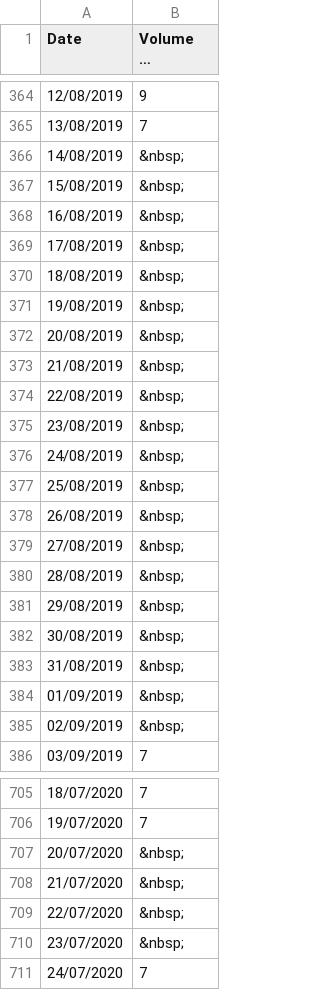
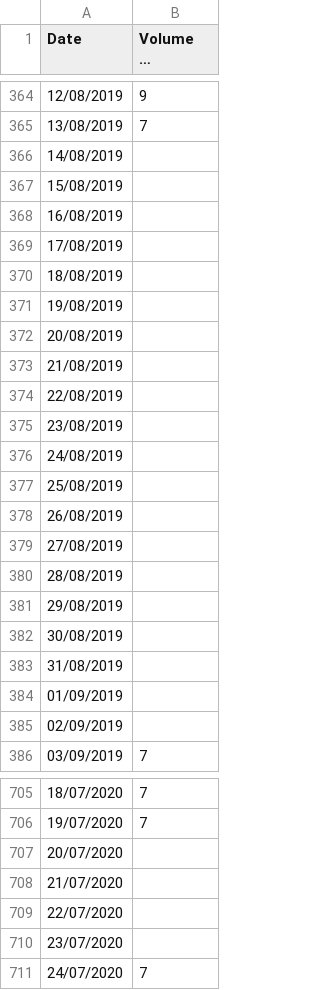
Before and after one commit to midoublelo/stem-project, a CSV file: src/csv/LWM/pm25.csv, drawn as a sheet; only a part is shown, gaps mark what is left out; long unchanged cells end in …; the diff covers the shown part only.

```diff
--- a/src/csv/LWM/pm25.csv
+++ b/src/csv/LWM/pm25.csv
@@ -365,22 +365,22 @@
 13/08/2019,7
-14/08/2019,&nbsp;
-15/08/2019,&nbsp;
-16/08/2019,&nbsp;
-17/08/2019,&nbsp;
-18/08/2019,&nbsp;
-19/08/2019,&nbsp;
-20/08/2019,&nbsp;
-21/08/2019,&nbsp;
-22/08/2019,&nbsp;
-23/08/2019,&nbsp;
-24/08/2019,&nbsp;
-25/08/2019,&nbsp;
-26/08/2019,&nbsp;
-27/08/2019,&nbsp;
-28/08/2019,&nbsp;
-29/08/2019,&nbsp;
-30/08/2019,&nbsp;
-31/08/2019,&nbsp;
-01/09/2019,&nbsp;
-02/09/2019,&nbsp;
+14/08/2019,
+15/08/2019,
+16/08/2019,
+17/08/2019,
+18/08/2019,
+19/08/2019,
+20/08/2019,
+21/08/2019,
+22/08/2019,
+23/08/2019,
+24/08/2019,
+25/08/2019,
+26/08/2019,
+27/08/2019,
+28/08/2019,
+29/08/2019,
+30/08/2019,
+31/08/2019,
+01/09/2019,
+02/09/2019,
 03/09/2019,7
@@ -706,6 +706,6 @@
 19/07/2020,7
-20/07/2020,&nbsp;
-21/07/2020,&nbsp;
-22/07/2020,&nbsp;
-23/07/2020,&nbsp;
+20/07/2020,
+21/07/2020,
+22/07/2020,
+23/07/2020,
 24/07/2020,7
```
Also changed, not shown: 124 edited cells elsewhere in this file, src/csv/LWM/nitrogenDioxide.csv, 4 other files.
